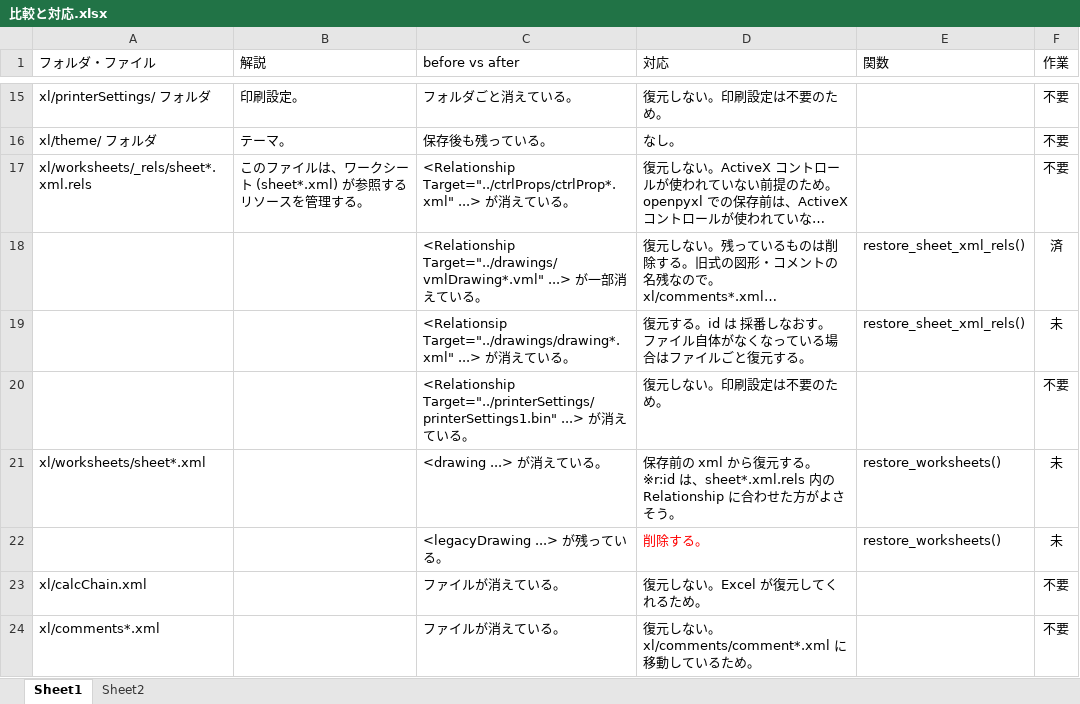
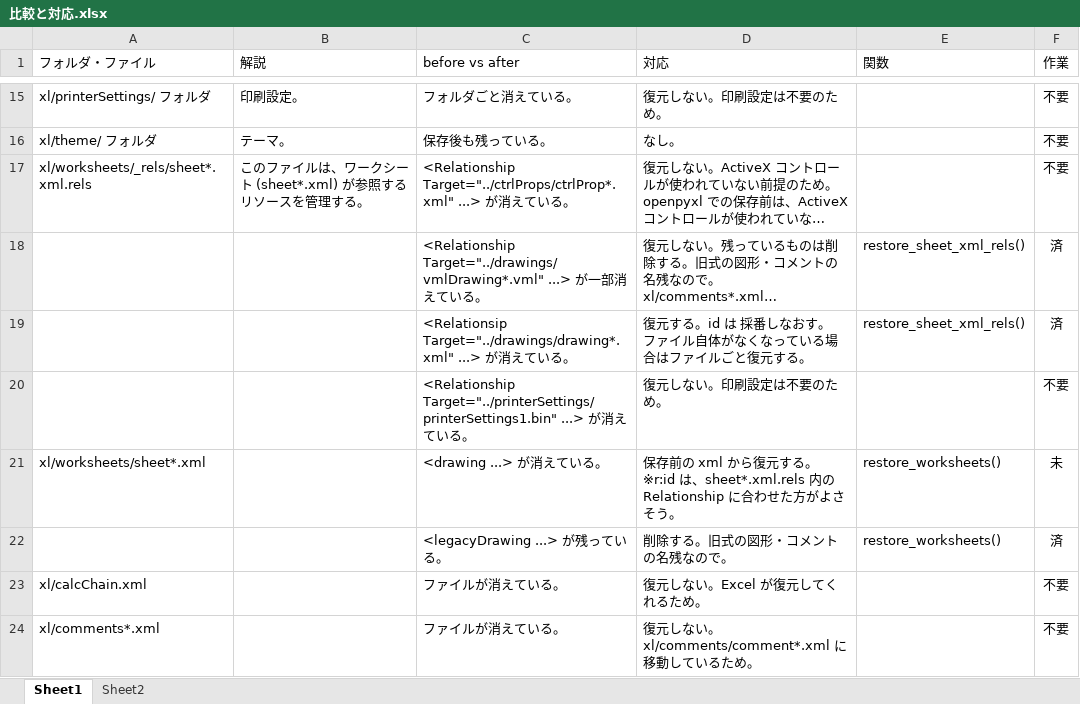
Before and after one commit to satamame/openpyxl-drawing, an Excel workbook: 考察/比較と対応.xlsx, sheet Sheet1, drawn as a sheet; only a part is shown, gaps mark what is left out; long unchanged cells end in …; values as stored, in another font and other column widths than the file's, no borders; conditional formats not drawn; the diff names each change by its address in the sheet, - before the commit and + after, or states it on an @@ line.

Commit message:
change: _rels/sheet*.xml.rels がファイルごと無くなっている場合はファイルを復元する。
sheet*.xml から legacyDrawing 要素を削除する。

```diff
--- a/考察/比較と対応.xlsx (sheet Sheet1)
+++ b/考察/比較と対応.xlsx (sheet Sheet1)
-F19 (作業): 未
+F19 (作業): 済
-D22 (対応): 削除する。
+D22 (対応): 削除する。旧式の図形・コメントの名残なので。
-D22 text colour: #FF0000
+D22 text colour: black
-F22 (作業): 未
+F22 (作業): 済
```
Also changed, not shown: 2 other files.
